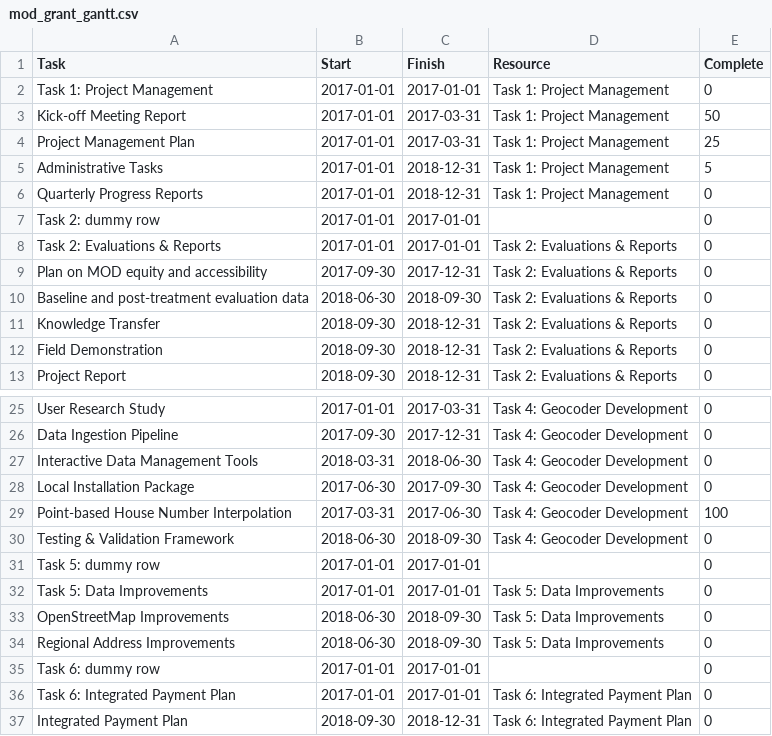
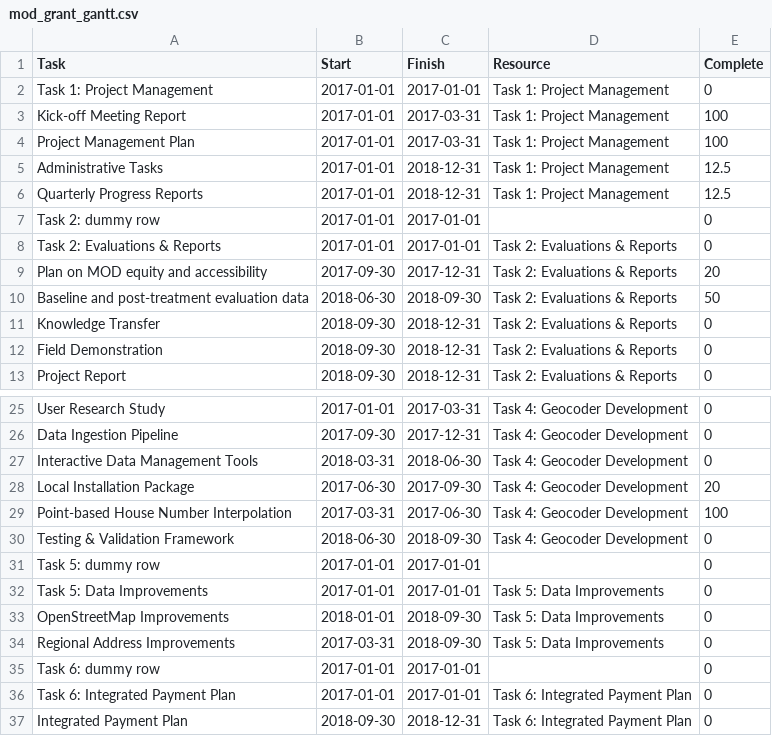
Before and after one commit to ttlin1/MOD_Dashboard, a CSV file: csv/mod_grant_gantt.csv, drawn as a sheet; only a part is shown, gaps mark what is left out.

Commit message:
Updates to gantt progress values and budget pie

```diff
--- a/csv/mod_grant_gantt.csv
+++ b/csv/mod_grant_gantt.csv
@@ -2,10 +2,10 @@ Task,Start,Finish,Resource,Complete
 Task 1: Project Management,2017-01-01,2017-01-01,Task 1: Project Management,0
-Kick-off Meeting Report,2017-01-01,2017-03-31,Task 1: Project Management,50
-Project Management Plan,2017-01-01,2017-03-31,Task 1: Project Management,25
-Administrative Tasks,2017-01-01,2018-12-31,Task 1: Project Management,5
-Quarterly Progress Reports,2017-01-01,2018-12-31,Task 1: Project Management,0
+Kick-off Meeting Report,2017-01-01,2017-03-31,Task 1: Project Management,100
+Project Management Plan,2017-01-01,2017-03-31,Task 1: Project Management,100
+Administrative Tasks,2017-01-01,2018-12-31,Task 1: Project Management,12.5
+Quarterly Progress Reports,2017-01-01,2018-12-31,Task 1: Project Management,12.5
 Task 2: dummy row,2017-01-01,2017-01-01,,0
 Task 2: Evaluations & Reports,2017-01-01,2017-01-01,Task 2: Evaluations & Reports,0
-Plan on MOD equity and accessibility,2017-09-30,2017-12-31,Task 2: Evaluations & Reports,0
-Baseline and post-treatment evaluation data,2018-06-30,2018-09-30,Task 2: Evaluations & Reports,0
+Plan on MOD equity and accessibility,2017-09-30,2017-12-31,Task 2: Evaluations & Reports,20
+Baseline and post-treatment evaluation data,2018-06-30,2018-09-30,Task 2: Evaluations & Reports,50
 Knowledge Transfer,2018-09-30,2018-12-31,Task 2: Evaluations & Reports,0
@@ -27,3 +27,3 @@ Data Ingestion Pipeline,2017-09-30,2017-12-31,Task 4: Geocoder Development,0
 Interactive Data Management Tools,2018-03-31,2018-06-30,Task 4: Geocoder Development,0
-Local Installation Package,2017-06-30,2017-09-30,Task 4: Geocoder Development,0
+Local Installation Package,2017-06-30,2017-09-30,Task 4: Geocoder Development,20
 Point-based House Number Interpolation,2017-03-31,2017-06-30,Task 4: Geocoder Development,100
@@ -32,4 +32,4 @@ Task 5: dummy row,2017-01-01,2017-01-01,,0
 Task 5: Data Improvements,2017-01-01,2017-01-01,Task 5: Data Improvements,0
-OpenStreetMap Improvements,2018-06-30,2018-09-30,Task 5: Data Improvements,0
-Regional Address Improvements,2018-06-30,2018-09-30,Task 5: Data Improvements,0
+OpenStreetMap Improvements,2018-01-01,2018-09-30,Task 5: Data Improvements,0
+Regional Address Improvements,2017-03-31,2018-09-30,Task 5: Data Improvements,0
 Task 6: dummy row,2017-01-01,2017-01-01,,0
```
Also changed, not shown: 1 other file.
